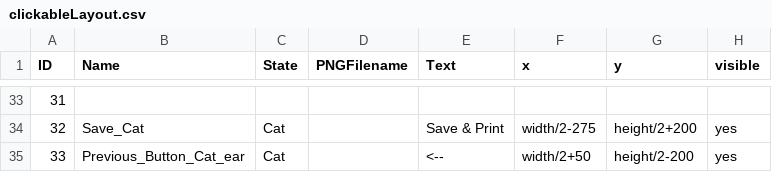
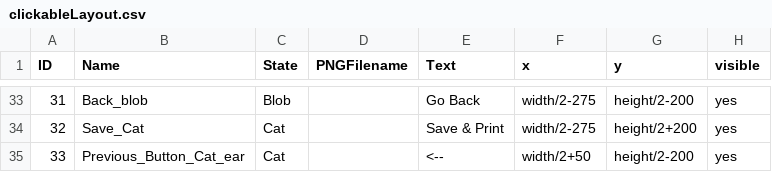
Before and after one commit to sherrylam/MakeYourCute, a CSV file: data/clickableLayout.csv, drawn as a sheet; only a part is shown, gaps mark what is left out; the diff covers the shown part only.

```diff
--- a/data/clickableLayout.csv
+++ b/data/clickableLayout.csv
@@ -33,2 +33,2 @@ ID,Name,State,PNGFilename,Text,x,y,visible
-31,,,,,,,
+31,Back_blob,Blob,,Go Back,width/2-275,height/2-200,yes
 32,Save_Cat,Cat,,Save & Print,width/2-275,height/2+200,yes
```
Also changed, not shown: 28 edited cells elsewhere in this file, 13 other files.
